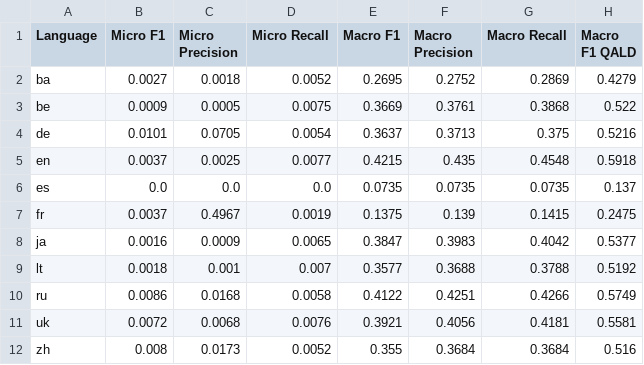
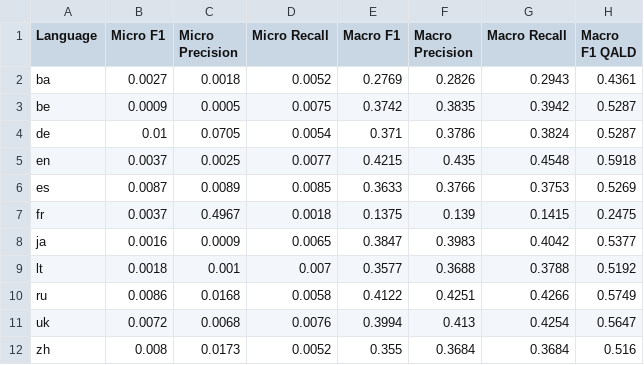
Before and after one commit to dice-group/MST5, a CSV file: gerbil_results/exp8-mt5xl-lcquad-lc-ek.csv (was gerbil_results/mT5-xl-lcquad-ling-entity.csv), drawn as a sheet.

Commit message:
add new results

```diff
--- a/gerbil_results/mT5-xl-lcquad-ling-entity.csv
+++ b/gerbil_results/exp8-mt5xl-lcquad-lc-ek.csv
@@ -1,8 +1,8 @@
 Language,Micro F1,Micro Precision,Micro Recall,Macro F1,Macro Precision,Macro Recall,Macro F1 QALD
-ba,0.0027,0.0018,0.0052,0.2695,0.2752,0.2869,0.4279
-be,0.0009,0.0005,0.0075,0.3669,0.3761,0.3868,0.522
-de,0.0101,0.0705,0.0054,0.3637,0.3713,0.375,0.5216
+ba,0.0027,0.0018,0.0052,0.2769,0.2826,0.2943,0.4361
+be,0.0009,0.0005,0.0075,0.3742,0.3835,0.3942,0.5287
+de,0.01,0.0705,0.0054,0.371,0.3786,0.3824,0.5287
 en,0.0037,0.0025,0.0077,0.4215,0.435,0.4548,0.5918
-es,0.0,0.0,0.0,0.0735,0.0735,0.0735,0.137
-fr,0.0037,0.4967,0.0019,0.1375,0.139,0.1415,0.2475
+es,0.0087,0.0089,0.0085,0.3633,0.3766,0.3753,0.5269
+fr,0.0037,0.4967,0.0018,0.1375,0.139,0.1415,0.2475
 ja,0.0016,0.0009,0.0065,0.3847,0.3983,0.4042,0.5377
@@ -10,3 +10,3 @@ lt,0.0018,0.001,0.007,0.3577,0.3688,0.3788,0.5192
 ru,0.0086,0.0168,0.0058,0.4122,0.4251,0.4266,0.5749
-uk,0.0072,0.0068,0.0076,0.3921,0.4056,0.4181,0.5581
+uk,0.0072,0.0068,0.0076,0.3994,0.413,0.4254,0.5647
 zh,0.008,0.0173,0.0052,0.355,0.3684,0.3684,0.516
```
Also changed, not shown: gerbil_results/exp7-mt5xl-lcquad-300rt-lc.csv, 2 other files.
